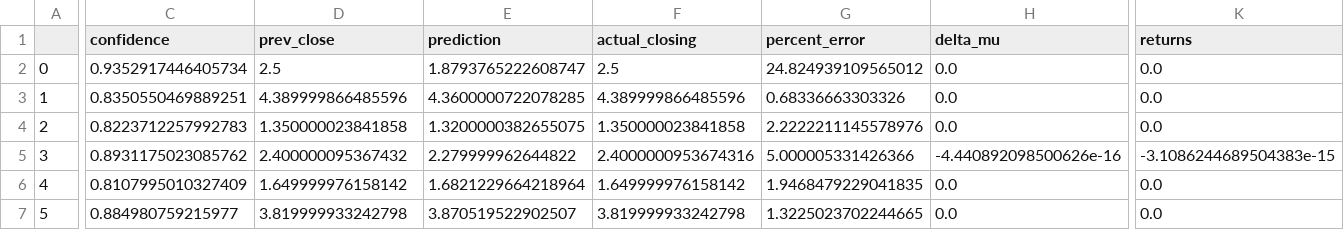
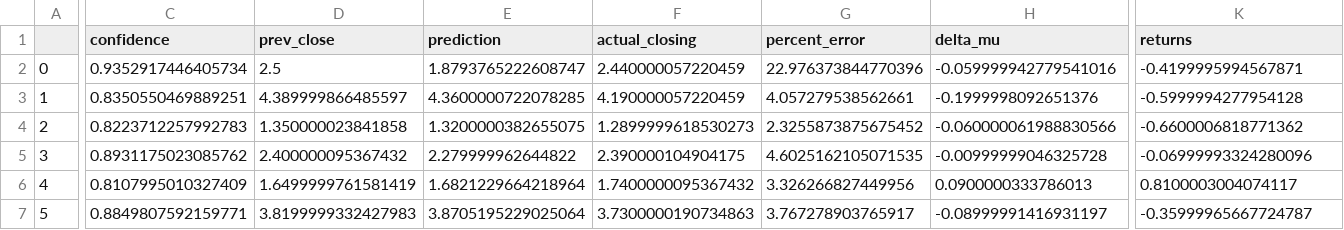
Before and after one commit to LiamBrennan-UCSB/LiamBrennan-UCSB.github.io, a CSV file: sandbox/performance_spreadsheet_180_2021-11-09_2.csv, drawn as a sheet; only a part is shown, gaps mark what is left out; the diff covers the shown part only; the diff names each change by its address in the sheet, - before the commit and + after, or states it on an @@ line.

```diff
--- a/sandbox/performance_spreadsheet_180_2021-11-09_2.csv
+++ b/sandbox/performance_spreadsheet_180_2021-11-09_2.csv
-F2 (actual_closing): 2.5
+F2 (actual_closing): 2.440000057220459
-G2 (percent_error): 24.824939109565012
+G2 (percent_error): 22.976373844770396
-H2 (delta_mu): 0.0
+H2 (delta_mu): -0.059999942779541016
-K2 (returns): 0.0
+K2 (returns): -0.4199995994567871
-D3 (prev_close): 4.389999866485596
+D3 (prev_close): 4.389999866485597
-F3 (actual_closing): 4.389999866485596
+F3 (actual_closing): 4.190000057220459
-G3 (percent_error): 0.68336663303326
+G3 (percent_error): 4.057279538562661
-H3 (delta_mu): 0.0
+H3 (delta_mu): -0.1999998092651376
-K3 (returns): 0.0
+K3 (returns): -0.5999994277954128
-F4 (actual_closing): 1.350000023841858
+F4 (actual_closing): 1.2899999618530273
-G4 (percent_error): 2.2222211145578976
+G4 (percent_error): 2.3255873875675452
-H4 (delta_mu): 0.0
+H4 (delta_mu): -0.060000061988830566
-K4 (returns): 0.0
+K4 (returns): -0.6600006818771362
-F5 (actual_closing): 2.4000000953674316
+F5 (actual_closing): 2.390000104904175
-G5 (percent_error): 5.000005331426366
+G5 (percent_error): 4.6025162105071535
-H5 (delta_mu): -4.440892098500626e-16
+H5 (delta_mu): -0.00999999046325728
-K5 (returns): -3.1086244689504383e-15
+K5 (returns): -0.06999993324280096
-D6 (prev_close): 1.649999976158142
+D6 (prev_close): 1.6499999761581419
-F6 (actual_closing): 1.649999976158142
+F6 (actual_closing): 1.7400000095367432
-G6 (percent_error): 1.9468479229041835
+G6 (percent_error): 3.326266827449956
-H6 (delta_mu): 0.0
+H6 (delta_mu): 0.0900000333786013
-K6 (returns): 0.0
+K6 (returns): 0.8100003004074117
-C7 (confidence): 0.884980759215977
+C7 (confidence): 0.8849807592159771
-D7 (prev_close): 3.819999933242798
+D7 (prev_close): 3.8199999332427983
-E7 (prediction): 3.870519522902507
+E7 (prediction): 3.8705195229025064
-F7 (actual_closing): 3.819999933242798
+F7 (actual_closing): 3.7300000190734863
-G7 (percent_error): 1.3225023702244665
+G7 (percent_error): 3.767278903765917
-H7 (delta_mu): 0.0
+H7 (delta_mu): -0.08999991416931197
-K7 (returns): 0.0
+K7 (returns): -0.35999965667724787
```
Also changed, not shown: 1 edited cell elsewhere in this file, 6 other files.
